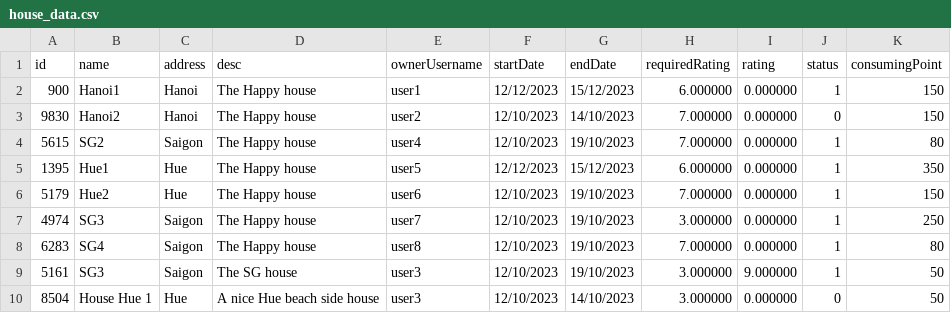
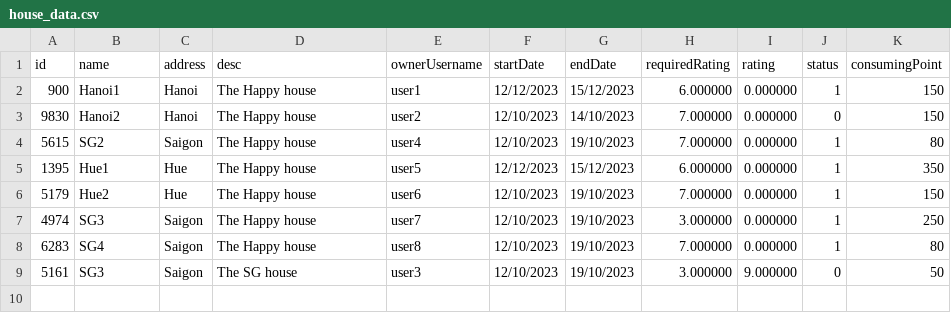
Before and after one commit to klenathan/House-Exchange-Application, a CSV file: cmake-build-debug/house_data.csv, drawn as a sheet.

```diff
--- a/cmake-build-debug/house_data.csv
+++ b/cmake-build-debug/house_data.csv
@@ -8,3 +8,2 @@ id,name,address,desc,ownerUsername,startDate,endDate,requiredRating,rating,statu
 6283,SG4,Saigon,The Happy house,user8,12/10/2023,19/10/2023,7.000000,0.000000,1,80
-5161,SG3,Saigon,The SG house,user3,12/10/2023,19/10/2023,3.000000,9.000000,1,50
-8504,House Hue 1,Hue,A nice Hue beach side house,user3,12/10/2023,14/10/2023,3.000000,0.000000,0,50
+5161,SG3,Saigon,The SG house,user3,12/10/2023,19/10/2023,3.000000,9.000000,0,50
```
Also changed, not shown: 4 other files.
